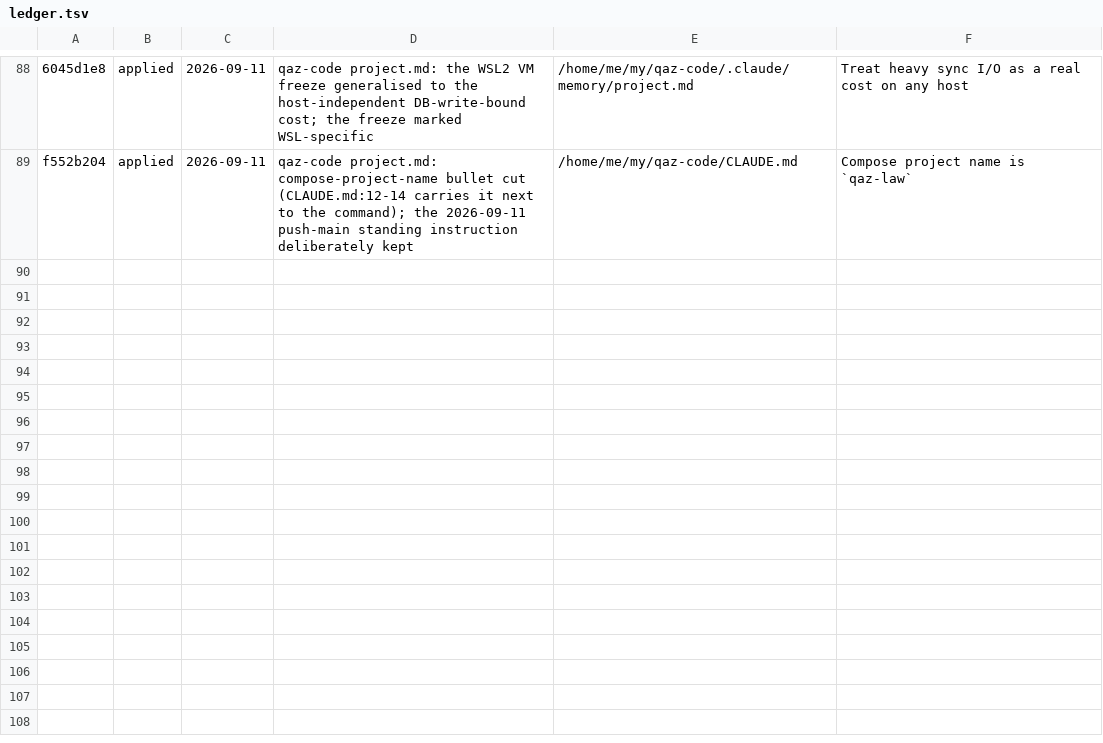
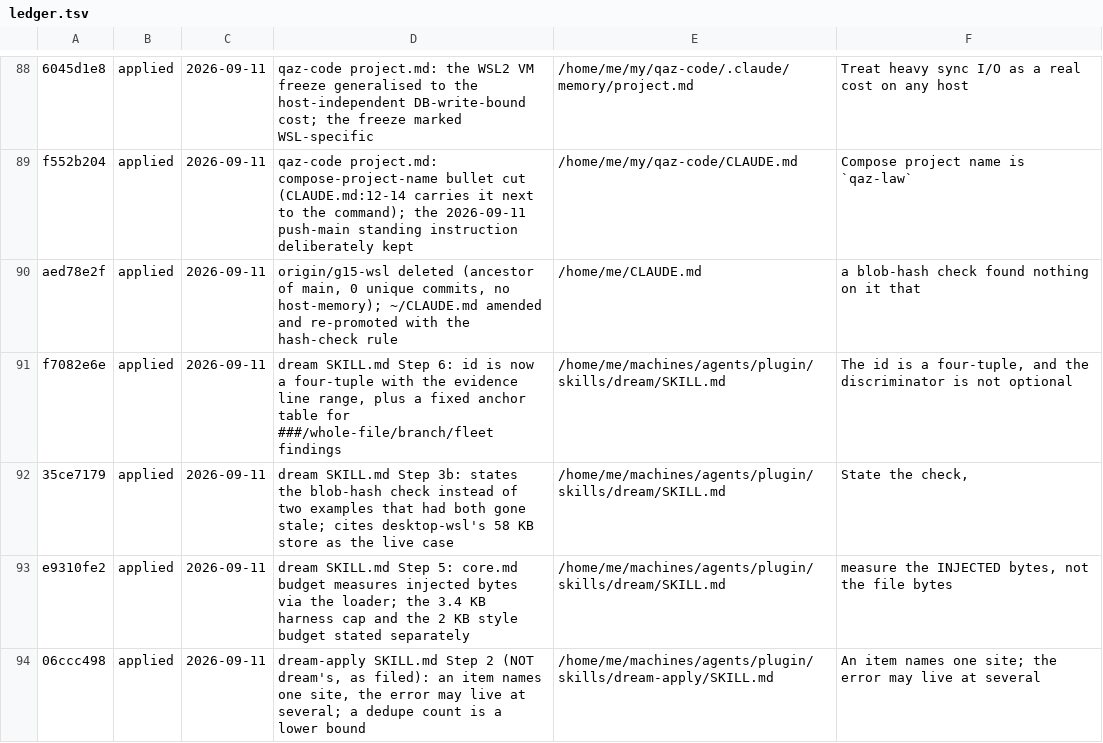
Before and after one commit to metheoryt/machines, a TSV file: docs/dream/ledger.tsv, drawn as a sheet; only a part is shown, gaps mark what is left out; the diff names each change by its address in the sheet, - before the commit and + after, or states it on an @@ line.

```diff
--- a/docs/dream/ledger.tsv
+++ b/docs/dream/ledger.tsv
+row 90: aed78e2f | applied | 2026-09-11 | origin/g15-wsl deleted (ancestor of main, 0 unique commits, no host-memory); ~/CLAUDE.md amended and re-promoted with the hash-check rule | /home/me/CLAUDE.md | a blob-hash check found nothing on it that
+row 91: f7082e6e | applied | 2026-09-11 | dream SKILL.md Step 6: id is now a four-tuple with the evidence line range, plus a fixed anchor table for ###/whole-file/branch/fleet findings | /home/me/machines/agents/plugin/skills/dream/SKILL.md | The id is a four-tuple, and the discriminator is not optional
+row 92: 35ce7179 | applied | 2026-09-11 | dream SKILL.md Step 3b: states the blob-hash check instead of two examples that had both gone stale; cites desktop-wsl's 58 KB store as the live case | /home/me/machines/agents/plugin/skills/dream/SKILL.md | State the check,
+row 93: e9310fe2 | applied | 2026-09-11 | dream SKILL.md Step 5: core.md budget measures injected bytes via the loader; the 3.4 KB harness cap and the 2 KB style budget stated separately | /home/me/machines/agents/plugin/skills/dream/SKILL.md | measure the INJECTED bytes, not the file bytes
+row 94: 06ccc498 | applied | 2026-09-11 | dream-apply SKILL.md Step 2 (NOT dream's, as filed): an item names one site, the error may live at several; a dedupe count is a lower bound | /home/me/machines/agents/plugin/skills/dream-apply/SKILL.md | An item names one site; the error may live at several
```
Also changed, not shown: 3 other files.
